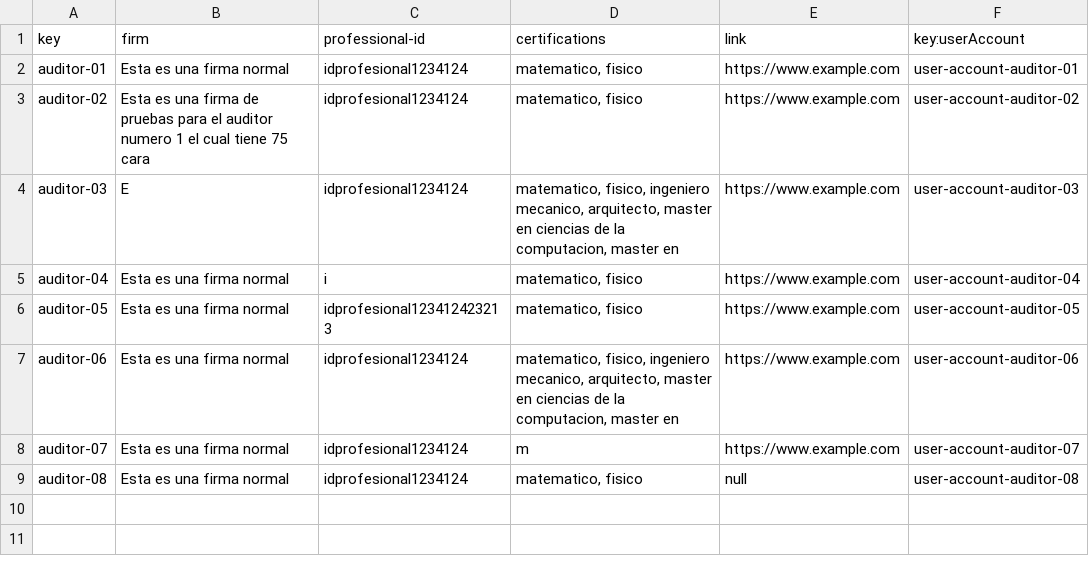
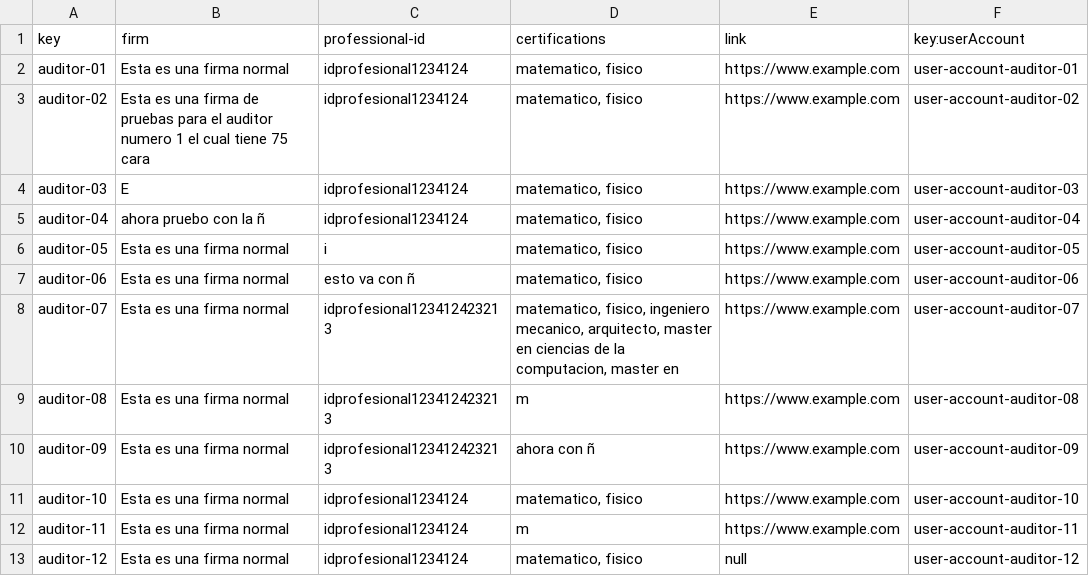
Before and after one commit to alejandromd/Acme-L3-D02, a CSV file: src/main/webapp/WEB-INF/resources/sample-data/auditor.csv, drawn as a sheet.

```diff
--- a/src/main/webapp/WEB-INF/resources/sample-data/auditor.csv
+++ b/src/main/webapp/WEB-INF/resources/sample-data/auditor.csv
@@ -3,7 +3,11 @@ auditor-01,Esta es una firma normal,idprofesional1234124,"matematico, fisico",ht
 auditor-02,Esta es una firma de pruebas para el auditor numero 1 el cual tiene 75 cara,idprofesional1234124,"matematico, fisico",https://www.example.com,user-account-auditor-02
-auditor-03,E,idprofesional1234124,"matematico, fisico, ingeniero mecanico, arquitecto, master en ciencias de la computacion, master en",https://www.example.com,user-account-auditor-03
-auditor-04,Esta es una firma normal,i,"matematico, fisico",https://www.example.com,user-account-auditor-04
-auditor-05,Esta es una firma normal,idprofesional123412423213,"matematico, fisico",https://www.example.com,user-account-auditor-05
-auditor-06,Esta es una firma normal,idprofesional1234124,"matematico, fisico, ingeniero mecanico, arquitecto, master en ciencias de la computacion, master en",https://www.example.com,user-account-auditor-06
-auditor-07,Esta es una firma normal,idprofesional1234124,"m",https://www.example.com,user-account-auditor-07
-auditor-08,Esta es una firma normal,idprofesional1234124,"matematico, fisico",null,user-account-auditor-08
+auditor-03,E,idprofesional1234124,"matematico, fisico",https://www.example.com,user-account-auditor-03
+auditor-04,ahora pruebo con la ñ,idprofesional1234124,"matematico, fisico",https://www.example.com,user-account-auditor-04
+auditor-05,Esta es una firma normal,i,"matematico, fisico",https://www.example.com,user-account-auditor-05
+auditor-06,Esta es una firma normal,esto va con ñ,"matematico, fisico",https://www.example.com,user-account-auditor-06
+auditor-07,Esta es una firma normal,idprofesional123412423213,"matematico, fisico, ingeniero mecanico, arquitecto, master en ciencias de la computacion, master en",https://www.example.com,user-account-auditor-07
+auditor-08,Esta es una firma normal,idprofesional123412423213,m,https://www.example.com,user-account-auditor-08
+auditor-09,Esta es una firma normal,idprofesional123412423213,ahora con ñ,https://www.example.com,user-account-auditor-09
+auditor-10,Esta es una firma normal,idprofesional1234124,"matematico, fisico",https://www.example.com,user-account-auditor-10
+auditor-11,Esta es una firma normal,idprofesional1234124,"m",https://www.example.com,user-account-auditor-11
+auditor-12,Esta es una firma normal,idprofesional1234124,"matematico, fisico",null,user-account-auditor-12
```
Also changed, not shown: src/main/webapp/WEB-INF/resources/sample-data/audit.csv, src/main/webapp/WEB-INF/resources/sample-data/auditing-record.csv, 1 other file.
